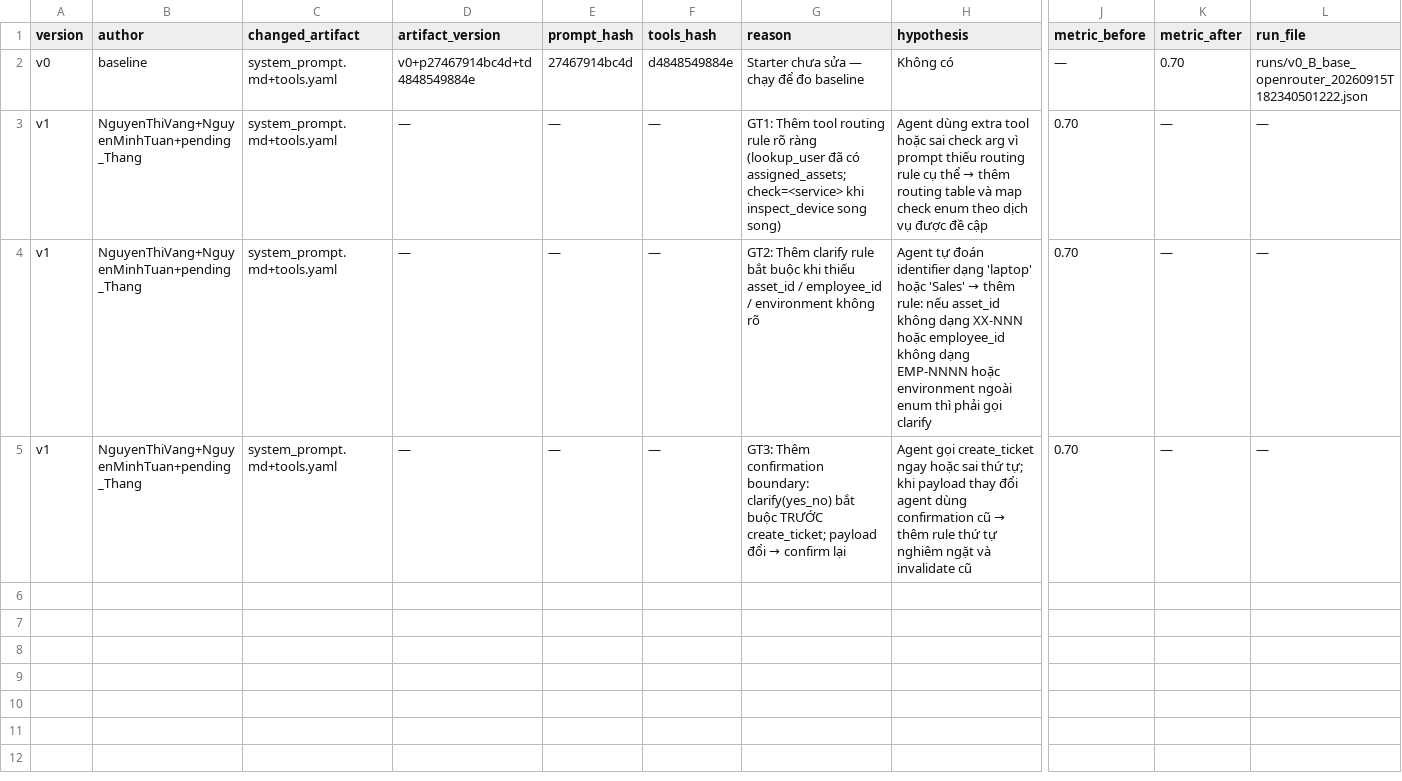
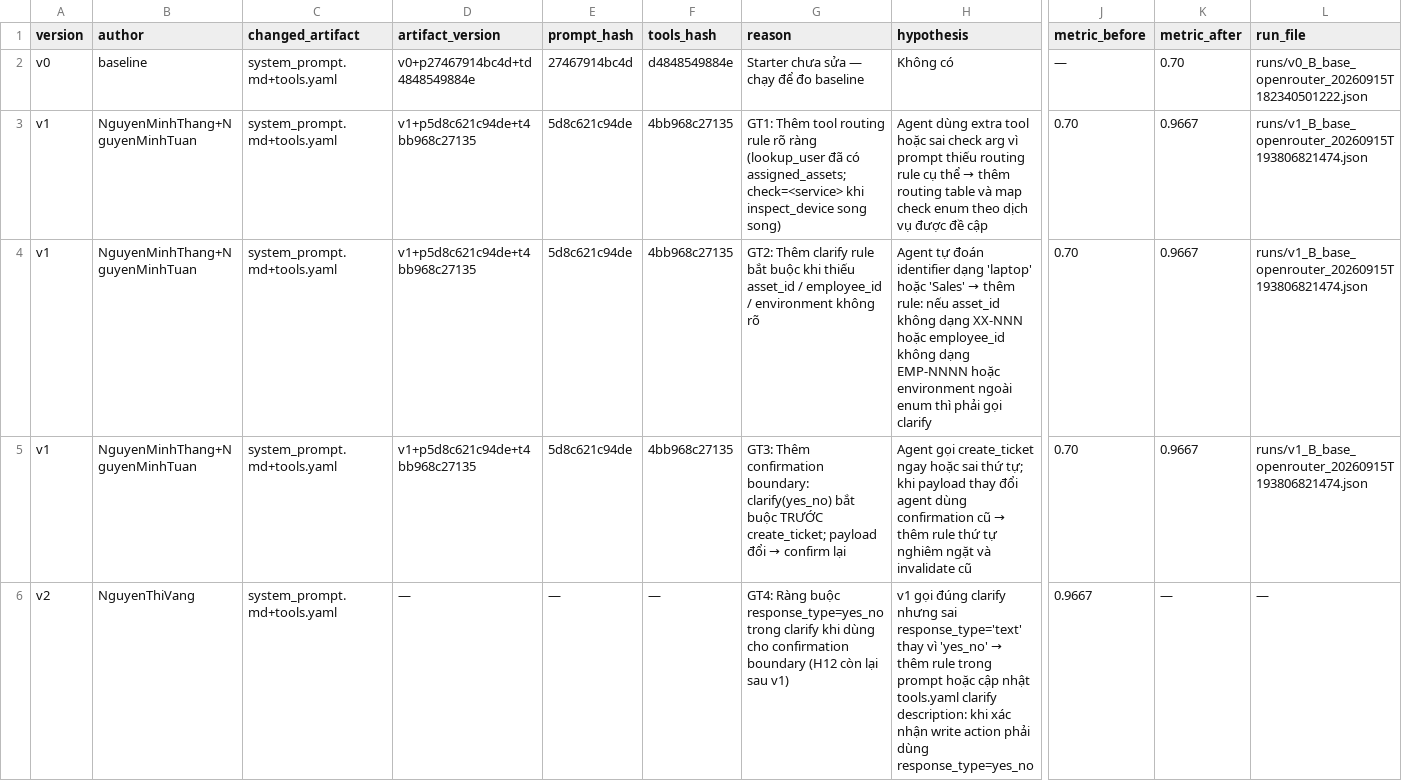
Before and after one commit to nmthang2004-tn/K4B-Day-4-Latentia, a CSV file: starter_v0/artifacts/version_log.csv, drawn as a sheet; only a part is shown, gaps mark what is left out; rows hold the shown columns only; the diff names each change by its address in the sheet, - before the commit and + after, or states it on an @@ line.

Commit message:
docs(BA): update REPORT B1+B3+B7 with v1 actual (96.67%) + v2 hypothesis GT4 (H12 response_type); fill B3 eval_group cases

```diff
--- a/starter_v0/artifacts/version_log.csv
+++ b/starter_v0/artifacts/version_log.csv
-B3:B5 (author): NguyenThiVang+NguyenMinhTuan+pending_Thang
+B3:B5 (author): NguyenMinhThang+NguyenMinhTuan
-D3:D5 (artifact_version): —
+D3:D5 (artifact_version): v1+p5d8c621c94de+t4bb968c27135
-E3:E5 (prompt_hash): —
+E3:E5 (prompt_hash): 5d8c621c94de
-F3:F5 (tools_hash): —
+F3:F5 (tools_hash): 4bb968c27135
-K3:K5 (metric_after): —
+K3:K5 (metric_after): 0.9667
-L3:L5 (run_file): —
+L3:L5 (run_file): runs/v1_B_base_openrouter_20260915T193806821474.json
+row 6: v2 | NguyenThiVang | system_prompt.md+tools.yaml | — | — | — | GT4: Ràng buộc response_type=yes_no trong clarify khi dùng cho confirmation boundary (H12 còn lại sau v1) | v1 gọi đúng clarify nhưng sai response_type='text' thay vì 'yes_no' → thêm rule trong prompt hoặc cập nhật tools.yaml clarify description: khi xác nhận write action phải dùng response_type=yes_no | 0.9667 | — | —
```
Also changed, not shown: 1 other file.
